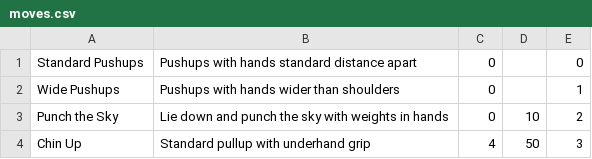
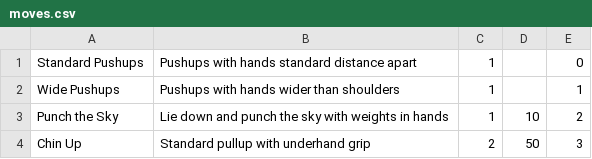
Before and after one commit to crabity/ffr, a CSV file: app/src/main/res/raw/moves.csv, drawn as a sheet.

```diff
--- a/app/src/main/res/raw/moves.csv
+++ b/app/src/main/res/raw/moves.csv
@@ -1,4 +1,4 @@
-Standard Pushups,Pushups with hands standard distance apart,0,,0
-Wide Pushups,Pushups with hands wider than shoulders,0,,1
-Punch the Sky,Lie down and punch the sky with weights in hands,0,10,2
-Chin Up,Standard pullup with underhand grip,4,50,3
+Standard Pushups,Pushups with hands standard distance apart,1,,0
+Wide Pushups,Pushups with hands wider than shoulders,1,,1
+Punch the Sky,Lie down and punch the sky with weights in hands,1,10,2
+Chin Up,Standard pullup with underhand grip,2,50,3
```
Also changed, not shown: 5 other files.
